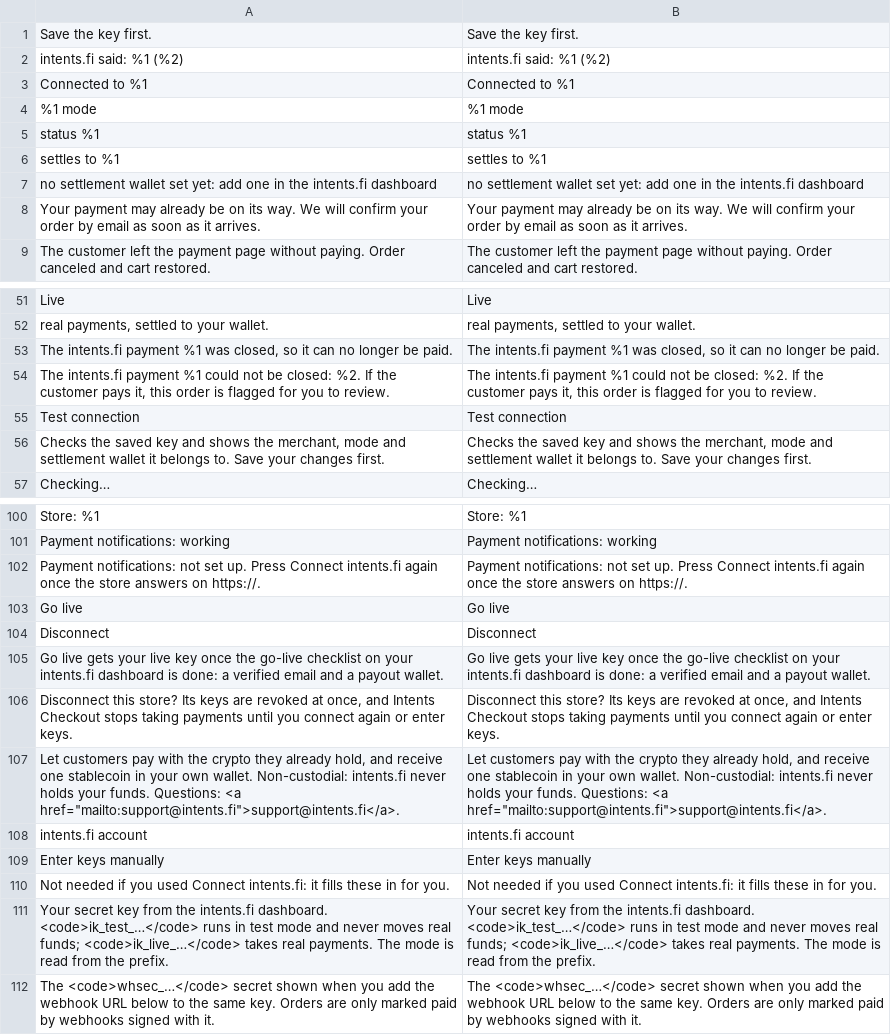
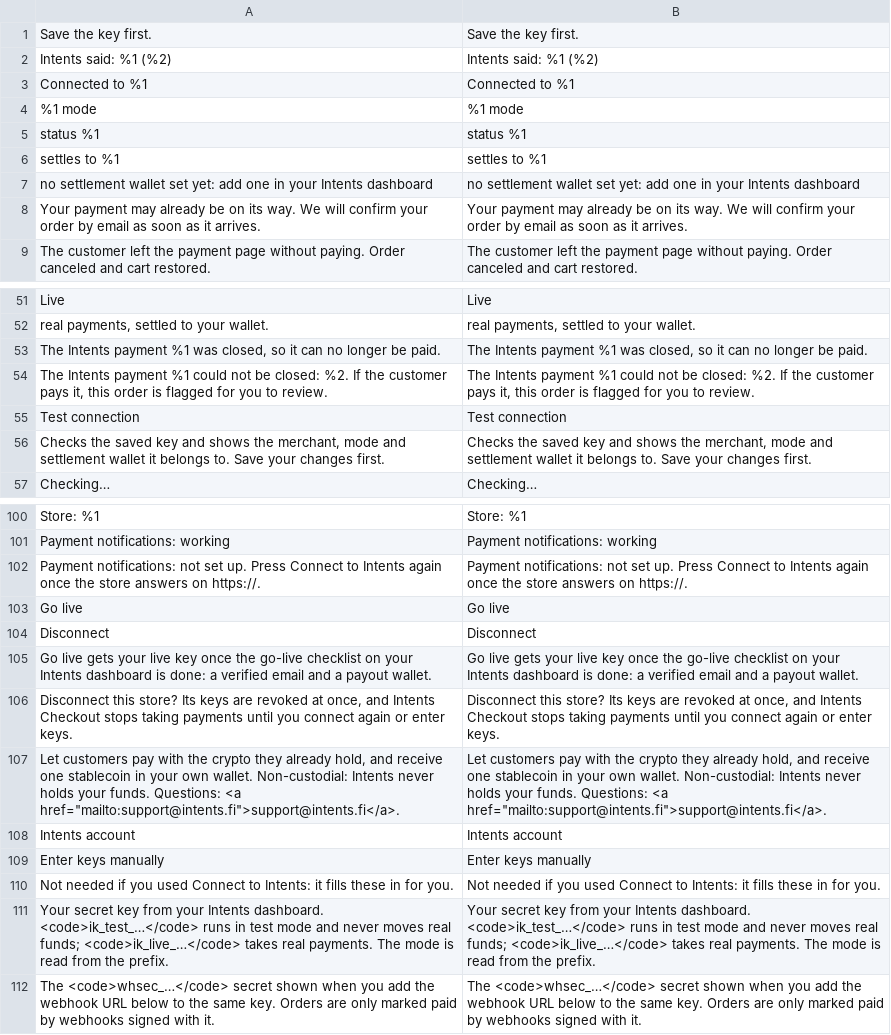
Before and after one commit to intents-fi/magento2-checkout, a CSV file: i18n/en_US.csv, drawn as a sheet; only a part is shown, gaps mark what is left out; the diff covers the shown part only.

Commit message:
Intents Checkout for Magento 1.0.1
intentsfi/module-checkout 1.0.1. Docs: https://intents.fi/docs/checkout/magento

```diff
--- a/i18n/en_US.csv
+++ b/i18n/en_US.csv
@@ -1,3 +1,3 @@
 Save the key first.,Save the key first.
-intents.fi said: %1 (%2),intents.fi said: %1 (%2)
+Intents said: %1 (%2),Intents said: %1 (%2)
 Connected to %1,Connected to %1
@@ -6,3 +6,3 @@ status %1,status %1
 settles to %1,settles to %1
-no settlement wallet set yet: add one in the intents.fi dashboard,no settlement wallet set yet: add one in the intents.fi dashboard
+no settlement wallet set yet: add one in your Intents dashboard,no settlement wallet set yet: add one in your Intents dashboard
 Your payment may already be on its way. We will confirm your order by email as soon as it arrives.,Your payment may already be on its way. We will confirm your order by email as soon as it arrives.
@@ -52,4 +52,4 @@ Live,Live
 "real payments, settled to your wallet.","real payments, settled to your wallet."
-"The intents.fi payment %1 was closed, so it can no longer be paid.","The intents.fi payment %1 was closed, so it can no longer be paid."
-"The intents.fi payment %1 could not be closed: %2. If the customer pays it, this order is flagged for you to review.","The intents.fi payment %1 could not be closed: %2. If the customer pays it, this order is flagged for you to review."
+"The Intents payment %1 was closed, so it can no longer be paid.","The Intents payment %1 was closed, so it can no longer be paid."
+"The Intents payment %1 could not be closed: %2. If the customer pays it, this order is flagged for you to review.","The Intents payment %1 could not be closed: %2. If the customer pays it, this order is flagged for you to review."
 Test connection,Test connection
@@ -101,12 +101,12 @@ Store: %1,Store: %1
 Payment notifications: working,Payment notifications: working
-Payment notifications: not set up. Press Connect intents.fi again once the store answers on https://.,Payment notifications: not set up. Press Connect intents.fi again once the store answers on https://.
+Payment notifications: not set up. Press Connect to Intents again once the store answers on https://.,Payment notifications: not set up. Press Connect to Intents again once the store answers on https://.
 Go live,Go live
 Disconnect,Disconnect
-Go live gets your live key once the go-live checklist on your intents.fi dashboard is done: a verified email and a payout wallet.,Go live gets your live key once the go-live checklist on your intents.fi dashboard is done: a verified email and a payout wallet.
+Go live gets your live key once the go-live checklist on your Intents dashboard is done: a verified email and a payout wallet.,Go live gets your live key once the go-live checklist on your Intents dashboard is done: a verified email and a payout wallet.
 "Disconnect this store? Its keys are revoked at once, and Intents Checkout stops taking payments until you connect again or enter keys.","Disconnect this store? Its keys are revoked at once, and Intents Checkout stops taking payments until you connect again or enter keys."
-"Let customers pay with the crypto they already hold, and receive one stablecoin in your own wallet. Non-custodial: intents.fi never holds your funds. Questions: <a href=""mailto:support@intents.fi"">support@intents.fi</a>.","Let customers pay with the crypto they already hold, and receive one stablecoin in your own wallet. Non-custodial: intents.fi never holds your funds. Questions: <a href=""mailto:support@intents.fi"">support@intents.fi</a>."
-intents.fi account,intents.fi account
+"Let customers pay with the crypto they already hold, and receive one stablecoin in your own wallet. Non-custodial: Intents never holds your funds. Questions: <a href=""mailto:support@intents.fi"">support@intents.fi</a>.","Let customers pay with the crypto they already hold, and receive one stablecoin in your own wallet. Non-custodial: Intents never holds your funds. Questions: <a href=""mailto:support@intents.fi"">support@intents.fi</a>."
+Intents account,Intents account
 Enter keys manually,Enter keys manually
-Not needed if you used Connect intents.fi: it fills these in for you.,Not needed if you used Connect intents.fi: it fills these in for you.
-Your secret key from the intents.fi dashboard. <code>ik_test_…</code> runs in test mode and never moves real funds; <code>ik_live_…</code> takes real payments. The mode is read from the prefix.,Your secret key from the intents.fi dashboard. <code>ik_test_…</code> runs in test mode and never moves real funds; <code>ik_live_…</code> takes real payments. The mode is read from the prefix.
+Not needed if you used Connect to Intents: it fills these in for you.,Not needed if you used Connect to Intents: it fills these in for you.
+Your secret key from your Intents dashboard. <code>ik_test_…</code> runs in test mode and never moves real funds; <code>ik_live_…</code> takes real payments. The mode is read from the prefix.,Your secret key from your Intents dashboard. <code>ik_test_…</code> runs in test mode and never moves real funds; <code>ik_live_…</code> takes real payments. The mode is read from the prefix.
 The <code>whsec_…</code> secret shown when you add the webhook URL below to the same key. Orders are only marked paid by webhooks signed with it.,The <code>whsec_…</code> secret shown when you add the webhook URL below to the same key. Orders are only marked paid by webhooks signed with it.
```
Also changed, not shown: 1 added row, 1 removed row and 50 edited cells elsewhere in this file, 27 other files.
